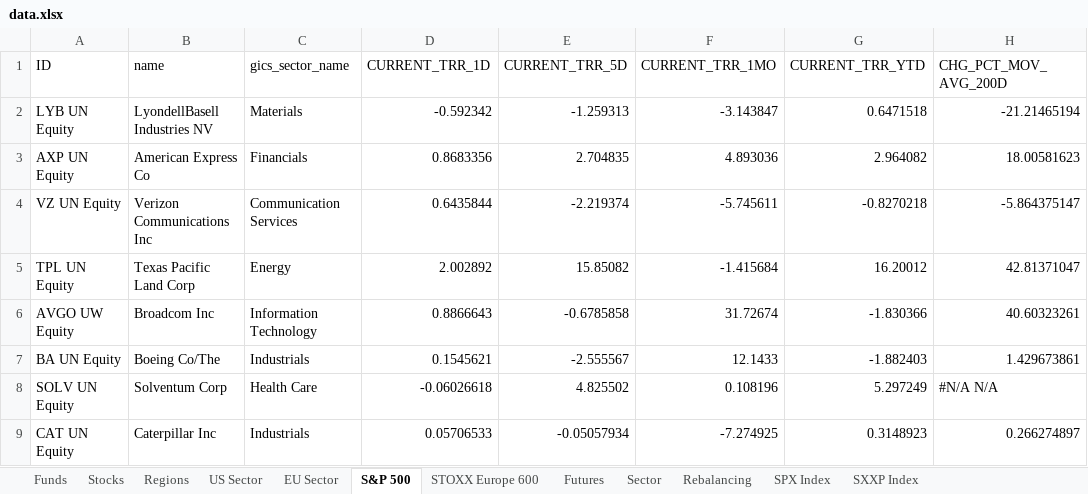
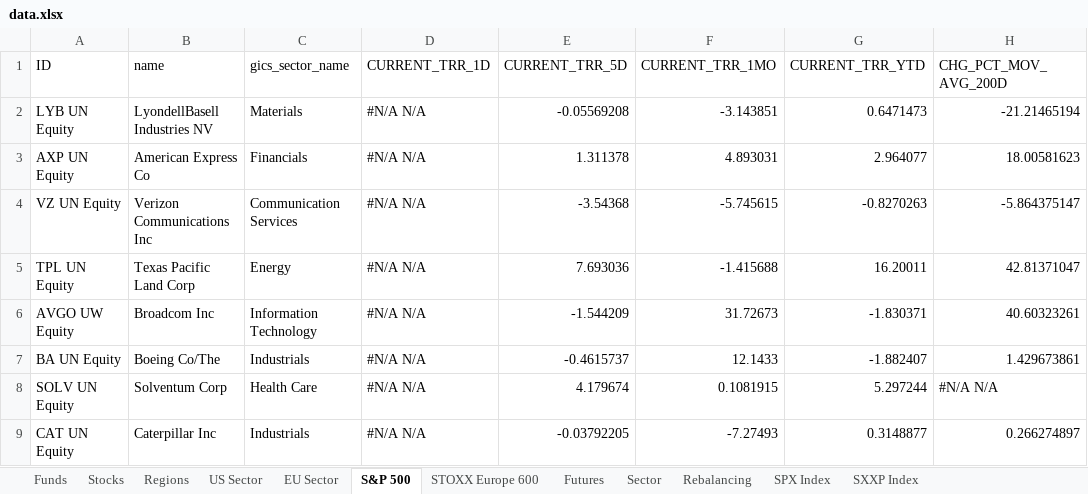
Before and after one commit to ssymhoven/drawdown-rsik, an Excel workbook: data.xlsx, sheet S&P 500, drawn as a sheet; only a part is shown; values as stored, in another font and other column widths than the file's, no borders; the diff covers the shown part only; the diff names each change by its address in the sheet, - before the commit and + after, or states it on an @@ line.

```diff
--- a/data.xlsx (sheet S&P 500)
+++ b/data.xlsx (sheet S&P 500)
-D2 (CURRENT_TRR_1D): -0.592342
+D2 (CURRENT_TRR_1D): #N/A N/A
-E2 (CURRENT_TRR_5D): -1.259313
+E2 (CURRENT_TRR_5D): -0.05569208
-F2 (CURRENT_TRR_1MO): -3.143847
+F2 (CURRENT_TRR_1MO): -3.143851
-G2 (CURRENT_TRR_YTD): 0.6471518
+G2 (CURRENT_TRR_YTD): 0.6471473
-D3 (CURRENT_TRR_1D): 0.8683356
+D3 (CURRENT_TRR_1D): #N/A N/A
-E3 (CURRENT_TRR_5D): 2.704835
+E3 (CURRENT_TRR_5D): 1.311378
-F3 (CURRENT_TRR_1MO): 4.893036
+F3 (CURRENT_TRR_1MO): 4.893031
-G3 (CURRENT_TRR_YTD): 2.964082
+G3 (CURRENT_TRR_YTD): 2.964077
-D4 (CURRENT_TRR_1D): 0.6435844
+D4 (CURRENT_TRR_1D): #N/A N/A
-E4 (CURRENT_TRR_5D): -2.219374
+E4 (CURRENT_TRR_5D): -3.54368
-F4 (CURRENT_TRR_1MO): -5.745611
+F4 (CURRENT_TRR_1MO): -5.745615
-G4 (CURRENT_TRR_YTD): -0.8270218
+G4 (CURRENT_TRR_YTD): -0.8270263
-D5 (CURRENT_TRR_1D): 2.002892
+D5 (CURRENT_TRR_1D): #N/A N/A
-E5 (CURRENT_TRR_5D): 15.85082
+E5 (CURRENT_TRR_5D): 7.693036
-F5 (CURRENT_TRR_1MO): -1.415684
+F5 (CURRENT_TRR_1MO): -1.415688
-G5 (CURRENT_TRR_YTD): 16.20012
+G5 (CURRENT_TRR_YTD): 16.20011
-D6 (CURRENT_TRR_1D): 0.8866643
+D6 (CURRENT_TRR_1D): #N/A N/A
-E6 (CURRENT_TRR_5D): -0.6785858
+E6 (CURRENT_TRR_5D): -1.544209
-F6 (CURRENT_TRR_1MO): 31.72674
+F6 (CURRENT_TRR_1MO): 31.72673
-G6 (CURRENT_TRR_YTD): -1.830366
+G6 (CURRENT_TRR_YTD): -1.830371
-D7 (CURRENT_TRR_1D): 0.1545621
+D7 (CURRENT_TRR_1D): #N/A N/A
-E7 (CURRENT_TRR_5D): -2.555567
+E7 (CURRENT_TRR_5D): -0.4615737
-G7 (CURRENT_TRR_YTD): -1.882403
+G7 (CURRENT_TRR_YTD): -1.882407
-D8 (CURRENT_TRR_1D): -0.06026618
+D8 (CURRENT_TRR_1D): #N/A N/A
-E8 (CURRENT_TRR_5D): 4.825502
+E8 (CURRENT_TRR_5D): 4.179674
-F8 (CURRENT_TRR_1MO): 0.108196
+F8 (CURRENT_TRR_1MO): 0.1081915
-G8 (CURRENT_TRR_YTD): 5.297249
+G8 (CURRENT_TRR_YTD): 5.297244
-D9 (CURRENT_TRR_1D): 0.05706533
+D9 (CURRENT_TRR_1D): #N/A N/A
-E9 (CURRENT_TRR_5D): -0.05057934
+E9 (CURRENT_TRR_5D): -0.03792205
-F9 (CURRENT_TRR_1MO): -7.274925
+F9 (CURRENT_TRR_1MO): -7.27493
-G9 (CURRENT_TRR_YTD): 0.3148923
+G9 (CURRENT_TRR_YTD): 0.3148877
```
Also changed, not shown: 1949 edited cells elsewhere in this sheet, sheet STOXX Europe 600, sheet Stocks, sheet Funds, sheet SXXP Index, sheet EU Sector, sheet Regions, 3 more sheets, formulas that keep their value, 33 other files.
